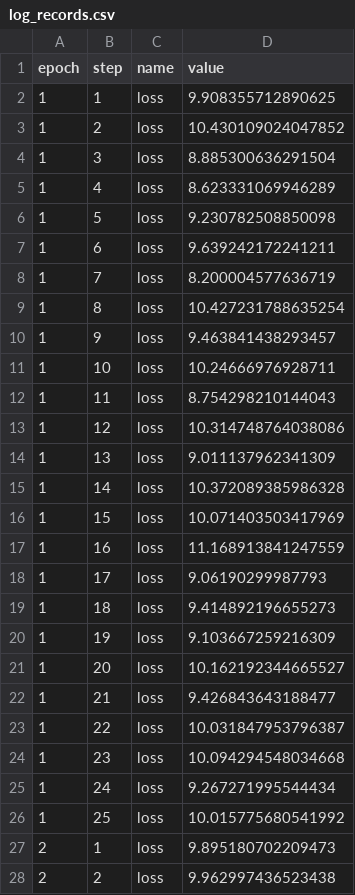
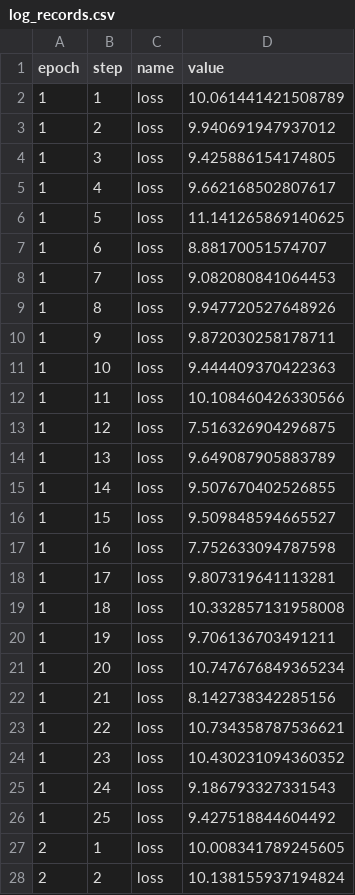
Before and after one commit to rlnsanz/xp-gpt2, a CSV file: .flor/log_records.csv, drawn as a sheet; only a part is shown; the diff covers the shown part only.

Commit message:
RECORD::BATCH

```diff
--- a/.flor/log_records.csv
+++ b/.flor/log_records.csv
@@ -1,28 +1,28 @@
 epoch,step,name,value
-1,1,loss,9.908355712890625
-1,2,loss,10.430109024047852
-1,3,loss,8.885300636291504
-1,4,loss,8.623331069946289
-1,5,loss,9.230782508850098
-1,6,loss,9.639242172241211
-1,7,loss,8.200004577636719
-1,8,loss,10.427231788635254
-1,9,loss,9.463841438293457
-1,10,loss,10.24666976928711
-1,11,loss,8.754298210144043
-1,12,loss,10.314748764038086
-1,13,loss,9.011137962341309
-1,14,loss,10.372089385986328
-1,15,loss,10.071403503417969
-1,16,loss,11.168913841247559
-1,17,loss,9.06190299987793
-1,18,loss,9.414892196655273
-1,19,loss,9.103667259216309
-1,20,loss,10.162192344665527
-1,21,loss,9.426843643188477
-1,22,loss,10.031847953796387
-1,23,loss,10.094294548034668
-1,24,loss,9.267271995544434
-1,25,loss,10.015775680541992
-2,1,loss,9.895180702209473
-2,2,loss,9.962997436523438
+1,1,loss,10.061441421508789
+1,2,loss,9.940691947937012
+1,3,loss,9.425886154174805
+1,4,loss,9.662168502807617
+1,5,loss,11.141265869140625
+1,6,loss,8.88170051574707
+1,7,loss,9.082080841064453
+1,8,loss,9.947720527648926
+1,9,loss,9.872030258178711
+1,10,loss,9.444409370422363
+1,11,loss,10.108460426330566
+1,12,loss,7.516326904296875
+1,13,loss,9.649087905883789
+1,14,loss,9.507670402526855
+1,15,loss,9.509848594665527
+1,16,loss,7.752633094787598
+1,17,loss,9.807319641113281
+1,18,loss,10.332857131958008
+1,19,loss,9.706136703491211
+1,20,loss,10.747676849365234
+1,21,loss,8.142738342285156
+1,22,loss,10.734358787536621
+1,23,loss,10.430231094360352
+1,24,loss,9.186793327331543
+1,25,loss,9.427518844604492
+2,1,loss,10.008341789245605
+2,2,loss,10.138155937194824
```
Also changed, not shown: 98 edited cells elsewhere in this file, 2 other files.
